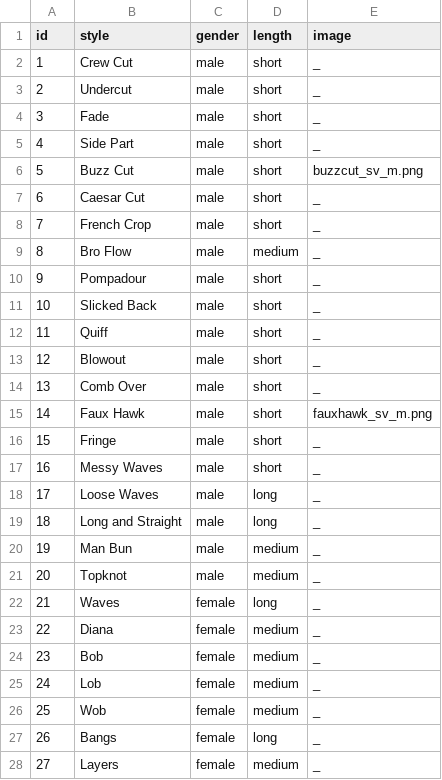
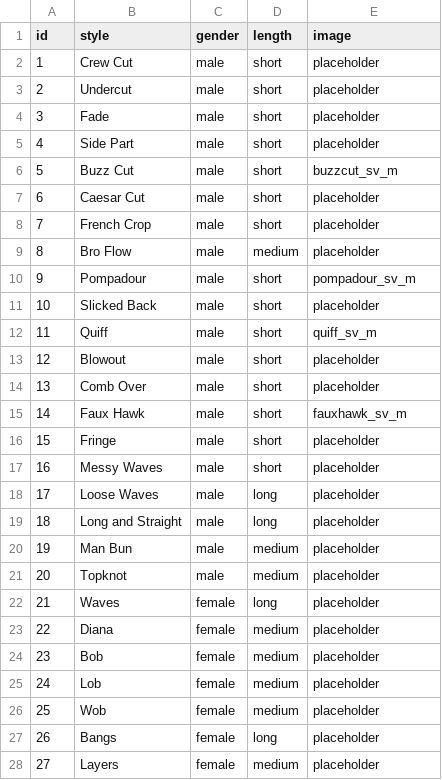
Before and after one commit to tyleraguirre/hair-style-app, a CSV file: HairCutApp/app/src/main/res/raw/stylesdb.csv, drawn as a sheet; only a part is shown; the diff covers the shown part only.

Commit message:
added images and formated constraints

```diff
--- a/HairCutApp/app/src/main/res/raw/stylesdb.csv
+++ b/HairCutApp/app/src/main/res/raw/stylesdb.csv
@@ -1,28 +1,28 @@
 id,style,gender,length,image
-1,Crew Cut,male,short,_
-2,Undercut,male,short,_
-3,Fade,male,short,_
-4,Side Part,male,short,_
-5,Buzz Cut,male,short,buzzcut_sv_m.png
-6,Caesar Cut,male,short,_
-7,French Crop,male,short,_
-8,Bro Flow,male,medium,_
-9,Pompadour,male,short,_
-10,Slicked Back,male,short,_
-11,Quiff,male,short,_
-12,Blowout,male,short,_
-13,Comb Over,male,short,_
-14,Faux Hawk,male,short,fauxhawk_sv_m.png
-15,Fringe,male,short,_
-16,Messy Waves,male,short,_
-17,Loose Waves,male,long,_
-18,Long and Straight,male,long,_
-19,Man Bun,male,medium,_
-20,Topknot,male,medium,_
-21,Waves,female,long,_
-22,Diana,female,medium,_
-23,Bob,female,medium,_
-24,Lob,female,medium,_
-25,Wob,female,medium,_
-26,Bangs,female,long,_
-27,Layers,female,medium,_
+1,Crew Cut,male,short,placeholder
+2,Undercut,male,short,placeholder
+3,Fade,male,short,placeholder
+4,Side Part,male,short,placeholder
+5,Buzz Cut,male,short,buzzcut_sv_m
+6,Caesar Cut,male,short,placeholder
+7,French Crop,male,short,placeholder
+8,Bro Flow,male,medium,placeholder
+9,Pompadour,male,short,pompadour_sv_m
+10,Slicked Back,male,short,placeholder
+11,Quiff,male,short,quiff_sv_m
+12,Blowout,male,short,placeholder
+13,Comb Over,male,short,placeholder
+14,Faux Hawk,male,short,fauxhawk_sv_m
+15,Fringe,male,short,placeholder
+16,Messy Waves,male,short,placeholder
+17,Loose Waves,male,long,placeholder
+18,Long and Straight,male,long,placeholder
+19,Man Bun,male,medium,placeholder
+20,Topknot,male,medium,placeholder
+21,Waves,female,long,placeholder
+22,Diana,female,medium,placeholder
+23,Bob,female,medium,placeholder
+24,Lob,female,medium,placeholder
+25,Wob,female,medium,placeholder
+26,Bangs,female,long,placeholder
+27,Layers,female,medium,placeholder
```
Also changed, not shown: 4 edited cells elsewhere in this file, 5 other files.
